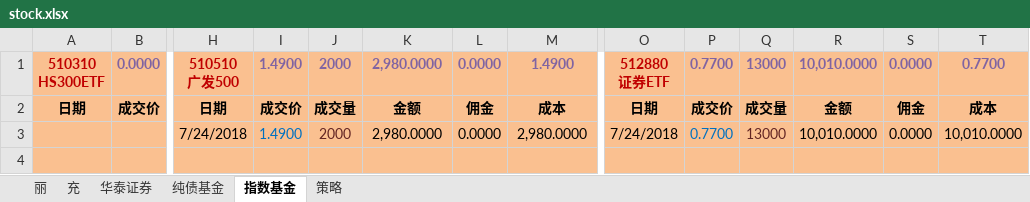
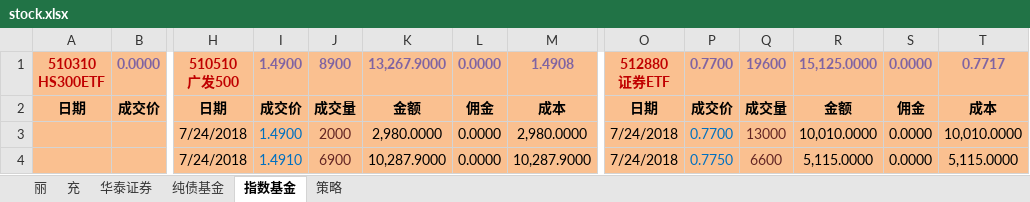
Before and after one commit to qqlilichong/stockspy, an Excel workbook: stock.xlsx, sheet 指数基金, drawn as a sheet; only a part is shown, gaps mark what is left out; values as stored, in another font and other column widths than the file's, no borders; removed rows and columns are numbered as before the commit, all else as after; rows hold the shown columns only; the diff names each change by its address in the sheet, - before the commit and + after, or states it on an @@ line.

Commit message:
update.

```diff
--- a/stock.xlsx (sheet 指数基金)
+++ b/stock.xlsx (sheet 指数基金)
-J1: 2000
+J1: 8900
-K1: 2,980.0000
+K1: 13,267.9000
-M1: 1.4900
+M1: 1.4908
-Q1: 13000
+Q1: 19600
-R1: 10,010.0000
+R1: 15,125.0000
-T1: 0.7700
+T1: 0.7717
-row 4: (empty)
+row 4:  |  | 7/24/2018 | 1.4910 | 6900 | 10,287.9000 | 0.0000 | 10,287.9000 | 7/24/2018 | 0.7750 | 6600 | 5,115.0000 | 0.0000 | 5,115.0000
```
Also changed, not shown: sheet 华泰证券.
